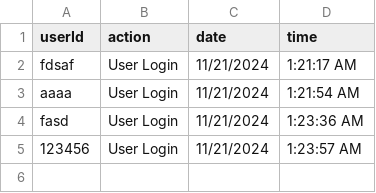
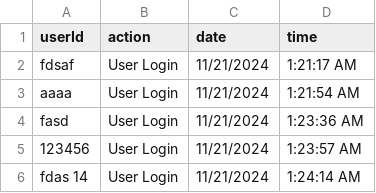
Before and after one commit to nekofied143/contribution-finder, a CSV file: logs/logs.csv, drawn as a sheet.

Commit message:
Appended new log entry

```diff
--- a/logs/logs.csv
+++ b/logs/logs.csv
@@ -5 +5,2 @@ userId,action,date,time
 "123456","User Login","11/21/2024","1:23:57 AM"
+"fdas 14","User Login","11/21/2024","1:24:14 AM"
```
